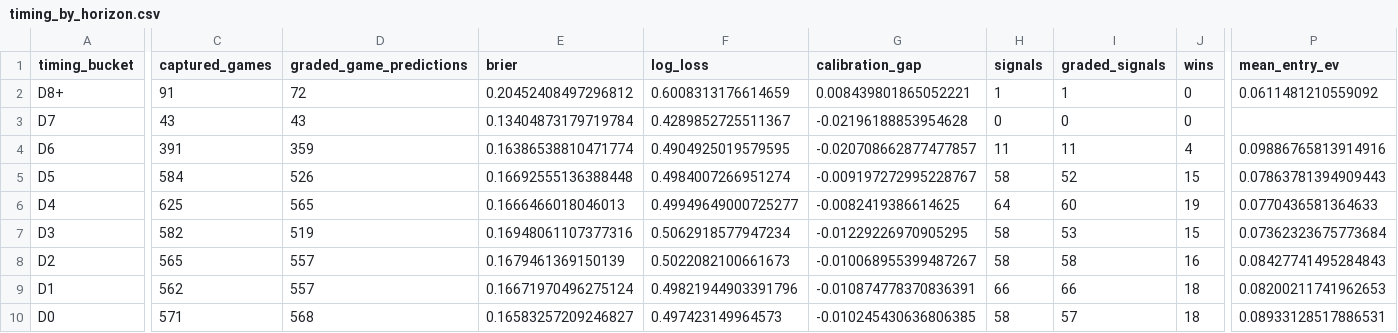
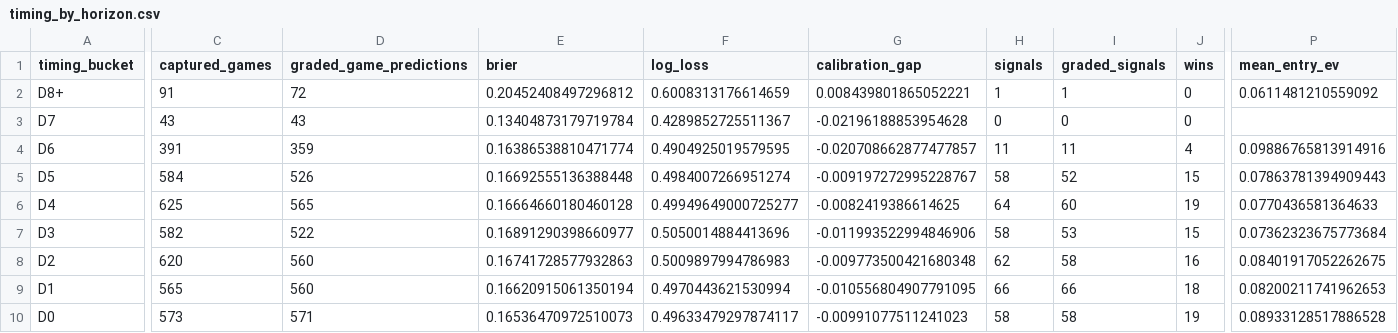
Before and after one commit to drhyphy/ncaa-football-daily-board, a CSV file: model/reports/timing_by_horizon.csv, drawn as a sheet; only a part is shown, gaps mark what is left out; the diff covers the shown part only; the diff names each change by its address in the sheet, - before the commit and + after, or states it on an @@ line.

```diff
--- a/model/reports/timing_by_horizon.csv
+++ b/model/reports/timing_by_horizon.csv
-E6 (brier): 0.1666466018046013
+E6 (brier): 0.16664660180460128
-D7 (graded_game_predictions): 519
+D7 (graded_game_predictions): 522
-E7 (brier): 0.16948061107377316
+E7 (brier): 0.16891290398660977
-F7 (log_loss): 0.5062918577947234
+F7 (log_loss): 0.5050014884413696
-G7 (calibration_gap): -0.01229226970905295
+G7 (calibration_gap): -0.011993522994846906
-C8 (captured_games): 565
+C8 (captured_games): 620
-D8:D9 (graded_game_predictions): 557
+D8:D9 (graded_game_predictions): 560
-E8 (brier): 0.1679461369150139
+E8 (brier): 0.16741728577932863
-F8 (log_loss): 0.5022082100661673
+F8 (log_loss): 0.5009897994786983
-G8 (calibration_gap): -0.010068955399487267
+G8 (calibration_gap): -0.009773500421680348
-H8 (signals): 58
+H8 (signals): 62
-P8 (mean_entry_ev): 0.08427741495284843
+P8 (mean_entry_ev): 0.08401917052262675
-C9 (captured_games): 562
+C9 (captured_games): 565
-E9 (brier): 0.16671970496275124
+E9 (brier): 0.16620915061350194
-F9 (log_loss): 0.49821944903391796
+F9 (log_loss): 0.4970443621530994
-G9 (calibration_gap): -0.010874778370836391
+G9 (calibration_gap): -0.010556804907791095
-C10 (captured_games): 571
+C10 (captured_games): 573
-D10 (graded_game_predictions): 568
+D10 (graded_game_predictions): 571
-E10 (brier): 0.16583257209246827
+E10 (brier): 0.16536470972510073
-F10 (log_loss): 0.497423149964573
+F10 (log_loss): 0.49633479297874117
-G10 (calibration_gap): -0.010245430636806385
+G10 (calibration_gap): -0.00991077511241023
-I10 (graded_signals): 57
+I10 (graded_signals): 58
-J10 (wins): 18
+J10 (wins): 19
-P10 (mean_entry_ev): 0.08933128517886531
+P10 (mean_entry_ev): 0.08933128517886528
```
Also changed, not shown: 3 edited cells elsewhere in this file, model/reports/timing_game_lifecycle.csv, model/reports/timing_pairwise_prices.csv, 7 other files.
